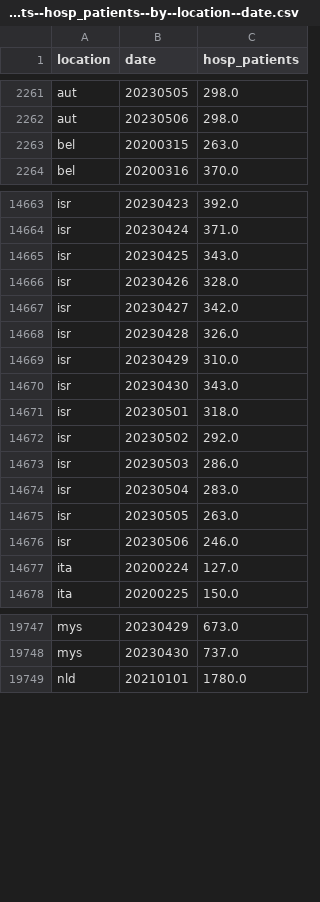
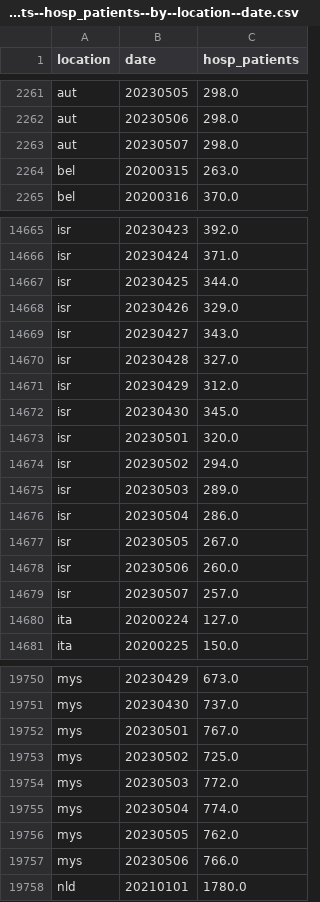
Before and after one commit to open-numbers/ddf--owid--covid_19, a CSV file: ddf--datapoints--hosp_patients--by--location--date.csv, drawn as a sheet; only a part is shown, gaps mark what is left out; the diff covers the shown part only.

```diff
--- a/ddf--datapoints--hosp_patients--by--location--date.csv
+++ b/ddf--datapoints--hosp_patients--by--location--date.csv
@@ -2262,2 +2262,3 @@ aut,20230505,298.0
 aut,20230506,298.0
+aut,20230507,298.0
 bel,20200315,263.0
@@ -14664,14 +14666,15 @@ isr,20230423,392.0
 isr,20230424,371.0
-isr,20230425,343.0
-isr,20230426,328.0
-isr,20230427,342.0
-isr,20230428,326.0
-isr,20230429,310.0
-isr,20230430,343.0
-isr,20230501,318.0
-isr,20230502,292.0
-isr,20230503,286.0
-isr,20230504,283.0
-isr,20230505,263.0
-isr,20230506,246.0
+isr,20230425,344.0
+isr,20230426,329.0
+isr,20230427,343.0
+isr,20230428,327.0
+isr,20230429,312.0
+isr,20230430,345.0
+isr,20230501,320.0
+isr,20230502,294.0
+isr,20230503,289.0
+isr,20230504,286.0
+isr,20230505,267.0
+isr,20230506,260.0
+isr,20230507,257.0
 ita,20200224,127.0
@@ -19748,2 +19751,8 @@ mys,20230429,673.0
 mys,20230430,737.0
+mys,20230501,767.0
+mys,20230502,725.0
+mys,20230503,772.0
+mys,20230504,774.0
+mys,20230505,762.0
+mys,20230506,766.0
 nld,20210101,1780.0
```
Also changed, not shown: 3 added rows and 19 edited cells elsewhere in this file, ddf--datapoints--hosp_patients_per_million--by--location--date.csv, ddf--datapoints--icu_patients--by--location--date.csv, 24 other files.
